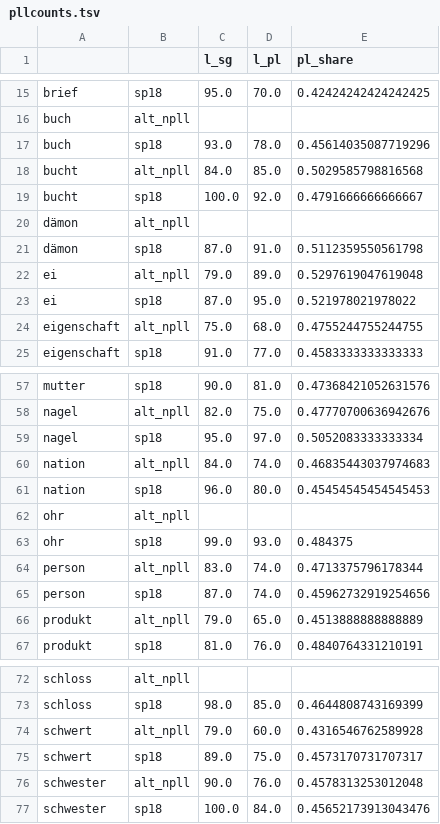
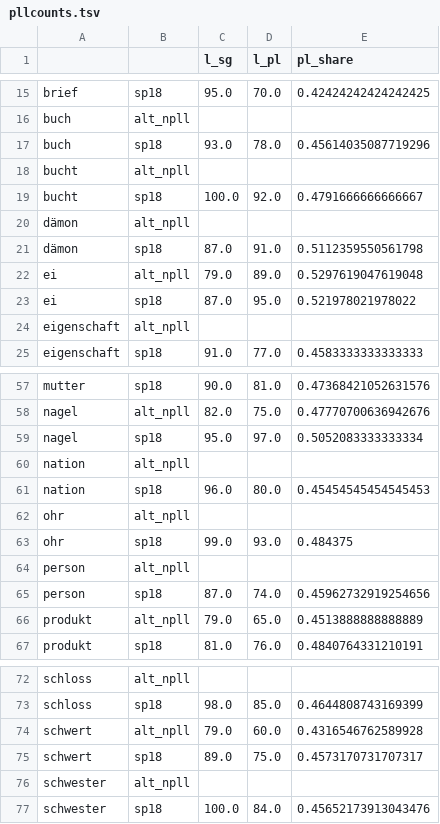
Before and after one commit to maxschmaltz/DieKonstraints, a TSV file: out/intpe_sp18/study_2/vs_alt_npll/pllcounts.tsv, drawn as a sheet; only a part is shown, gaps mark what is left out.

Commit message:
update intpe results after adding new constraints

```diff
--- a/out/intpe_sp18/study_2/vs_alt_npll/pllcounts.tsv
+++ b/out/intpe_sp18/study_2/vs_alt_npll/pllcounts.tsv
@@ -17,3 +17,3 @@ buch	alt_npll
 buch	sp18	93.0	78.0	0.45614035087719296
-bucht	alt_npll	84.0	85.0	0.5029585798816568
+bucht	alt_npll			
 bucht	sp18	100.0	92.0	0.4791666666666667
@@ -23,3 +23,3 @@ ei	alt_npll	79.0	89.0	0.5297619047619048
 ei	sp18	87.0	95.0	0.521978021978022
-eigenschaft	alt_npll	75.0	68.0	0.4755244755244755
+eigenschaft	alt_npll			
 eigenschaft	sp18	91.0	77.0	0.4583333333333333
@@ -59,3 +59,3 @@ nagel	alt_npll	82.0	75.0	0.47770700636942676
 nagel	sp18	95.0	97.0	0.5052083333333334
-nation	alt_npll	84.0	74.0	0.46835443037974683
+nation	alt_npll			
 nation	sp18	96.0	80.0	0.45454545454545453
@@ -63,3 +63,3 @@ ohr	alt_npll
 ohr	sp18	99.0	93.0	0.484375
-person	alt_npll	83.0	74.0	0.4713375796178344
+person	alt_npll			
 person	sp18	87.0	74.0	0.45962732919254656
@@ -75,3 +75,3 @@ schwert	alt_npll	79.0	60.0	0.4316546762589928
 schwert	sp18	89.0	75.0	0.4573170731707317
-schwester	alt_npll	90.0	76.0	0.4578313253012048
+schwester	alt_npll			
 schwester	sp18	100.0	84.0	0.45652173913043476
```
Also changed, not shown: out/intpe_sp18/study_1/alt_npll/hfreq/pllshares.tsv, out/intpe_sp18/study_1/alt_npll/mfreq/pllshares.tsv, 33 other files.
